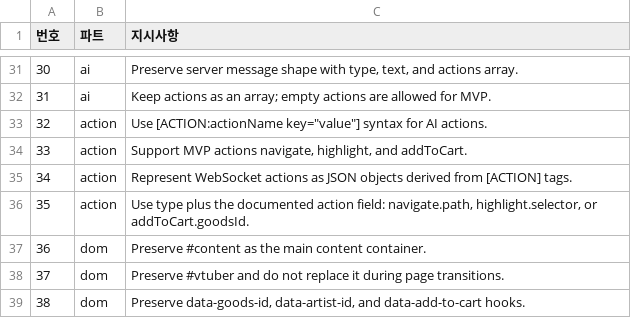
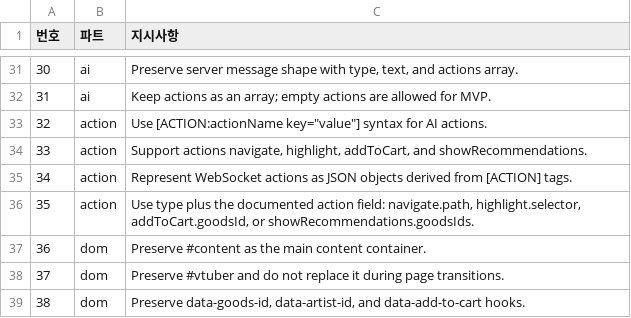
Before and after one commit to Autumnsky-K/project-cyan-portfolio, a TSV file: rules/api-contract.tsv, drawn as a sheet; only a part is shown, gaps mark what is left out.

```diff
--- a/rules/api-contract.tsv
+++ b/rules/api-contract.tsv
@@ -33,5 +33,5 @@
 32	action	Use [ACTION:actionName key="value"] syntax for AI actions.
-33	action	Support MVP actions navigate, highlight, and addToCart.
+33	action	Support actions navigate, highlight, addToCart, and showRecommendations.
 34	action	Represent WebSocket actions as JSON objects derived from [ACTION] tags.
-35	action	Use type plus the documented action field: navigate.path, highlight.selector, or addToCart.goodsId.
+35	action	Use type plus the documented action field: navigate.path, highlight.selector, addToCart.goodsId, or showRecommendations.goodsIds.
 36	dom	Preserve #content as the main content container.
```
Also changed, not shown: 8 other files.
